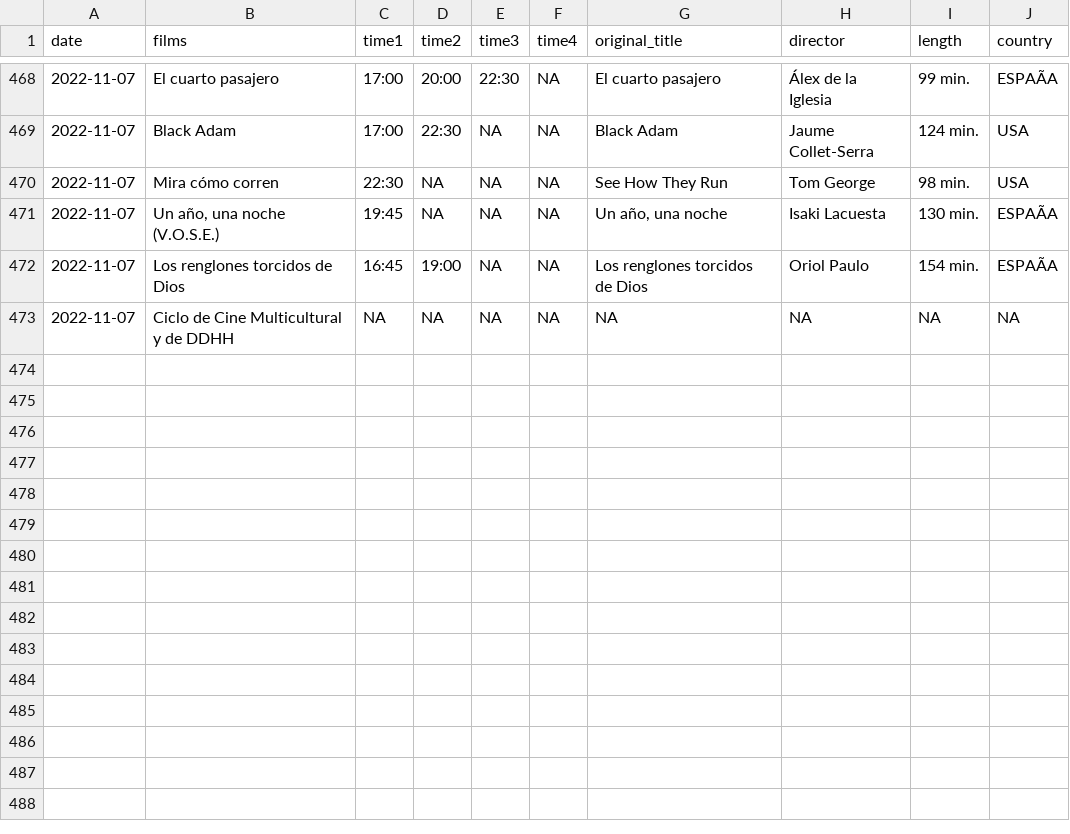
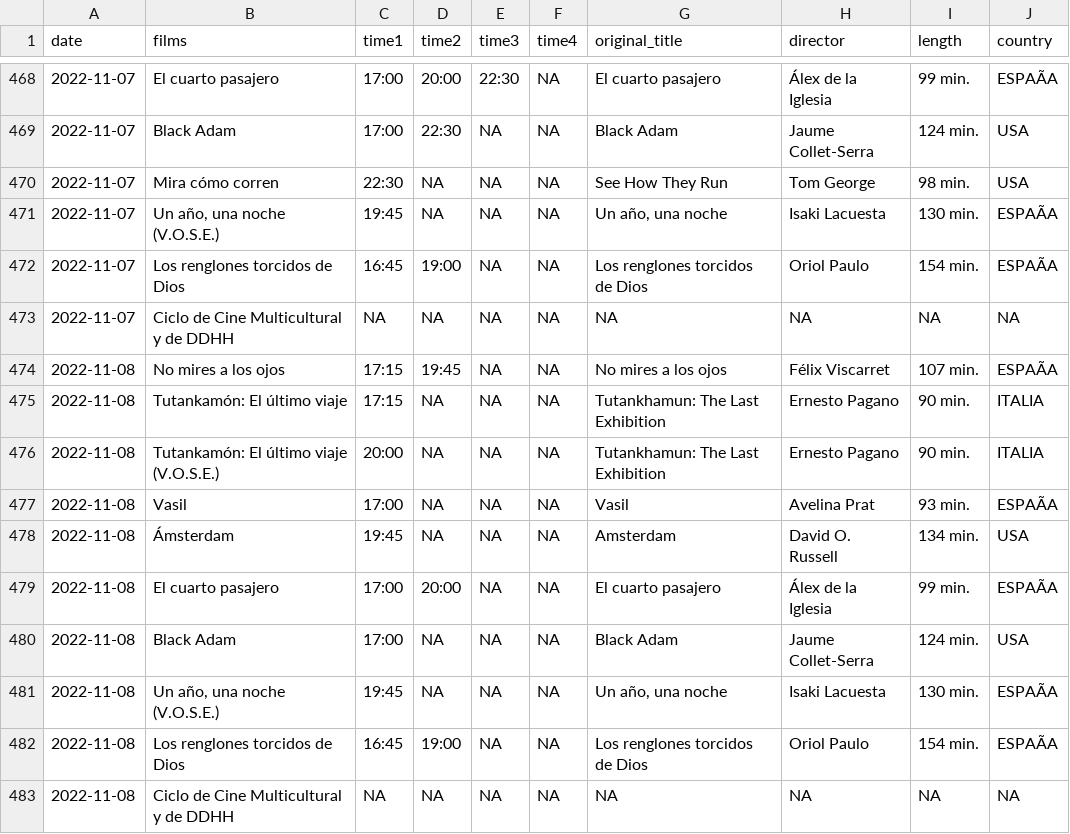
Before and after one commit to GuilleDiaz7/Automatic-Web-Scraping-of-A-Local-Cinema, a CSV file: data/films_van_golem.csv, drawn as a sheet; only a part is shown, gaps mark what is left out; the diff names each change by its address in the sheet, - before the commit and + after, or states it on an @@ line.

```diff
--- a/data/films_van_golem.csv
+++ b/data/films_van_golem.csv
+row 474: 2022-11-08 | No mires a los ojos | 17:15 | 19:45 | NA | NA | No mires a los ojos | Félix Viscarret | 107 min. | ESPAÃA
+row 475: 2022-11-08 | Tutankamón: El último viaje | 17:15 | NA | NA | NA | Tutankhamun: The Last Exhibition | Ernesto Pagano | 90 min. | ITALIA
+row 476: 2022-11-08 | Tutankamón: El último viaje (V.O.S.E.) | 20:00 | NA | NA | NA | Tutankhamun: The Last Exhibition | Ernesto Pagano | 90 min. | ITALIA
+row 477: 2022-11-08 | Vasil | 17:00 | NA | NA | NA | Vasil | Avelina Prat | 93 min. | ESPAÃA
+row 478: 2022-11-08 | Ámsterdam | 19:45 | NA | NA | NA | Amsterdam | David O. Russell | 134 min. | USA
+row 479: 2022-11-08 | El cuarto pasajero | 17:00 | 20:00 | NA | NA | El cuarto pasajero | Álex de la Iglesia | 99 min. | ESPAÃA
+row 480: 2022-11-08 | Black Adam | 17:00 | NA | NA | NA | Black Adam | Jaume Collet-Serra | 124 min. | USA
+row 481: 2022-11-08 | Un año, una noche (V.O.S.E.) | 19:45 | NA | NA | NA | Un año, una noche | Isaki Lacuesta | 130 min. | ESPAÃA
+row 482: 2022-11-08 | Los renglones torcidos de Dios | 16:45 | 19:00 | NA | NA | Los renglones torcidos de Dios | Oriol Paulo | 154 min. | ESPAÃA
+row 483: 2022-11-08 | Ciclo de Cine Multicultural y de DDHH | NA | NA | NA | NA | NA | NA | NA | NA
```
